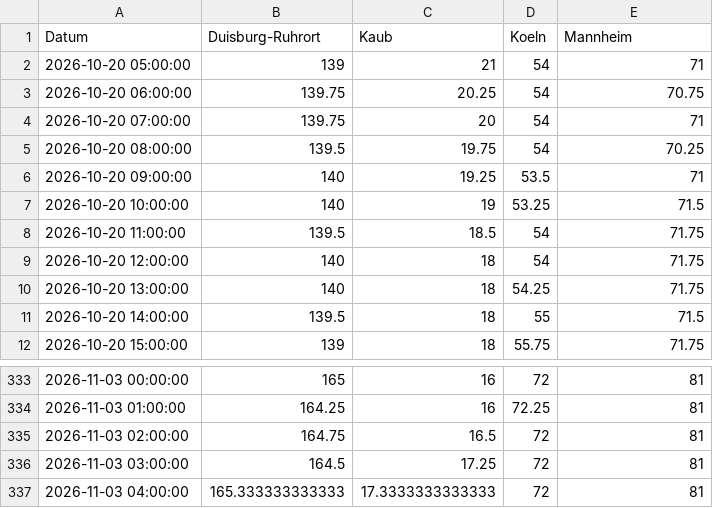
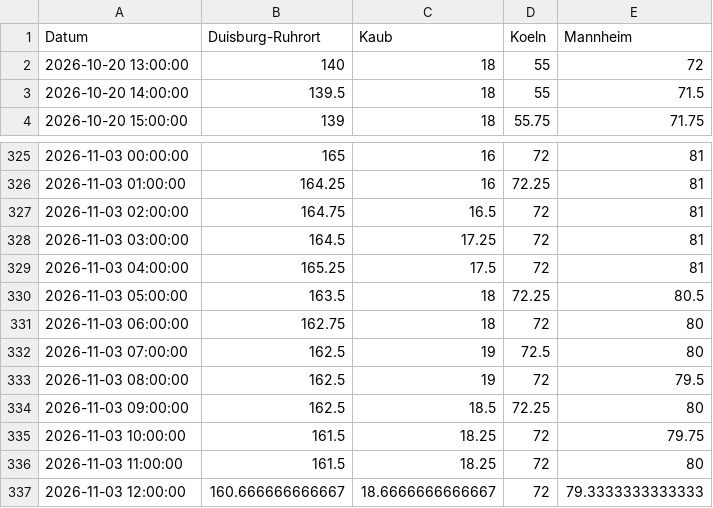
Before and after one commit to robjrentrop/pegelstaende_rhein, a CSV file: pegelstaende_datawrapper.csv, drawn as a sheet; only a part is shown, gaps mark what is left out.

```diff
--- a/pegelstaende_datawrapper.csv
+++ b/pegelstaende_datawrapper.csv
@@ -1,11 +1,3 @@
 "Datum","Duisburg-Ruhrort","Kaub","Koeln","Mannheim"
-"2026-10-20 05:00:00",139,21,54,71
-"2026-10-20 06:00:00",139.75,20.25,54,70.75
-"2026-10-20 07:00:00",139.75,20,54,71
-"2026-10-20 08:00:00",139.5,19.75,54,70.25
-"2026-10-20 09:00:00",140,19.25,53.5,71
-"2026-10-20 10:00:00",140,19,53.25,71.5
-"2026-10-20 11:00:00",139.5,18.5,54,71.75
-"2026-10-20 12:00:00",140,18,54,71.75
-"2026-10-20 13:00:00",140,18,54.25,71.75
+"2026-10-20 13:00:00",140,18,55,72
 "2026-10-20 14:00:00",139.5,18,55,71.5
@@ -336,2 +328,10 @@
 "2026-11-03 03:00:00",164.5,17.25,72,81
-"2026-11-03 04:00:00",165.333333333333,17.3333333333333,72,81
+"2026-11-03 04:00:00",165.25,17.5,72,81
+"2026-11-03 05:00:00",163.5,18,72.25,80.5
+"2026-11-03 06:00:00",162.75,18,72,80
+"2026-11-03 07:00:00",162.5,19,72.5,80
+"2026-11-03 08:00:00",162.5,19,72,79.5
+"2026-11-03 09:00:00",162.5,18.5,72.25,80
+"2026-11-03 10:00:00",161.5,18.25,72,79.75
+"2026-11-03 11:00:00",161.5,18.25,72,80
+"2026-11-03 12:00:00",160.666666666667,18.6666666666667,72,79.3333333333333
```
